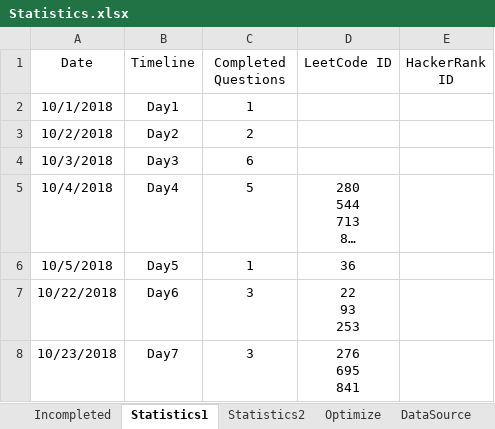
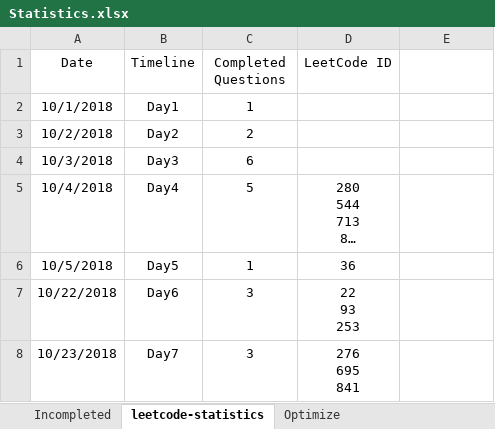
Before and after one commit to ManishLade/coding-practice, an Excel workbook: Interview/Statistics.xlsx, sheet leetcode-statistics, drawn as a sheet; only a part is shown; long unchanged cells end in …; values as stored, in another font and other column widths than the file's, no borders; table styles not drawn; the diff names each change by its address in the sheet, - before the commit and + after, or states it on an @@ line.

```diff
--- a/Interview/Statistics.xlsx (sheet leetcode-statistics)
+++ b/Interview/Statistics.xlsx (sheet leetcode-statistics)
-sheet tab: Statistics1
+sheet tab: leetcode-statistics
-sheet tab: Statistics2
-sheet tab: DataSource
-E1: HackerRank ID
+E1: (empty)
```
Also changed, not shown: 4 other files.
